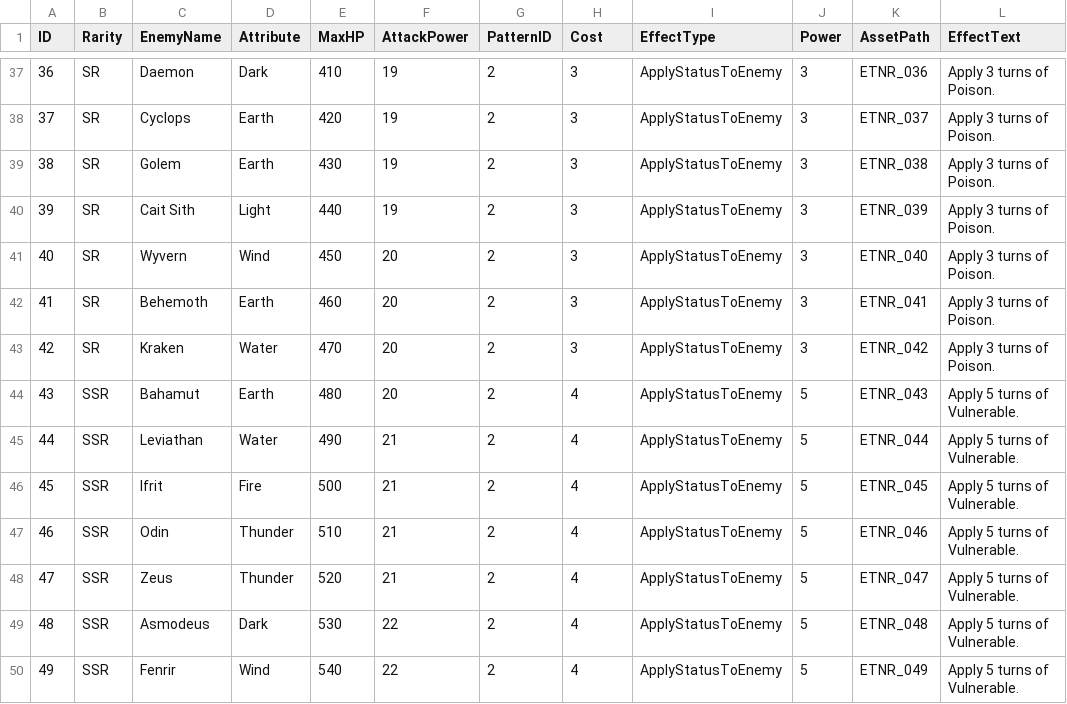
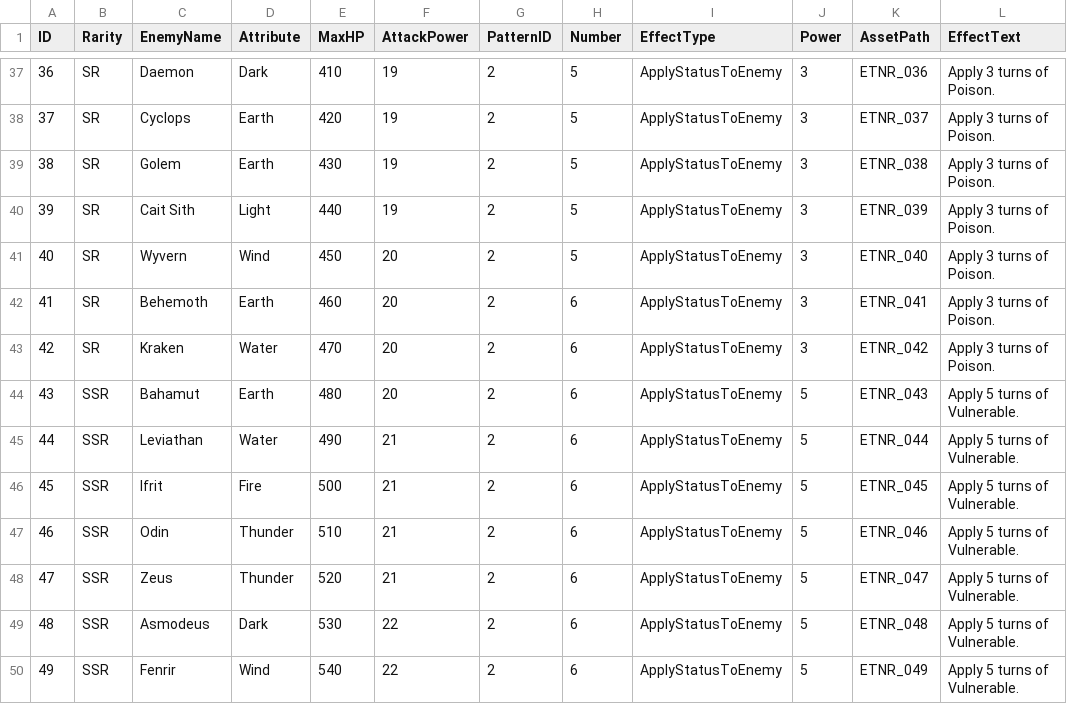
Before and after one commit to umoji/SpellBattle-Source, a CSV file: Assets/Resources/EnemyData.csv, drawn as a sheet; only a part is shown, gaps mark what is left out; the diff covers the shown part only.

Commit message:
feat: implement attribute frames and transition to card number system

```diff
--- a/Assets/Resources/EnemyData.csv
+++ b/Assets/Resources/EnemyData.csv
@@ -1 +1 @@
-ID,Rarity,EnemyName,Attribute,MaxHP,AttackPower,PatternID,Cost,EffectType,Power,AssetPath,EffectText
+ID,Rarity,EnemyName,Attribute,MaxHP,AttackPower,PatternID,Number,EffectType,Power,AssetPath,EffectText
@@ -37,14 +37,14 @@ ID,Rarity,EnemyName,Attribute,MaxHP,AttackPower,PatternID,Cost,EffectType,Power,
-36,SR,Daemon,Dark,410,19,2,3,ApplyStatusToEnemy,3,ETNR_036,Apply 3 turns of Poison.
-37,SR,Cyclops,Earth,420,19,2,3,ApplyStatusToEnemy,3,ETNR_037,Apply 3 turns of Poison.
-38,SR,Golem,Earth,430,19,2,3,ApplyStatusToEnemy,3,ETNR_038,Apply 3 turns of Poison.
-39,SR,Cait Sith,Light,440,19,2,3,ApplyStatusToEnemy,3,ETNR_039,Apply 3 turns of Poison.
-40,SR,Wyvern,Wind,450,20,2,3,ApplyStatusToEnemy,3,ETNR_040,Apply 3 turns of Poison.
-41,SR,Behemoth,Earth,460,20,2,3,ApplyStatusToEnemy,3,ETNR_041,Apply 3 turns of Poison.
-42,SR,Kraken,Water,470,20,2,3,ApplyStatusToEnemy,3,ETNR_042,Apply 3 turns of Poison.
-43,SSR,Bahamut,Earth,480,20,2,4,ApplyStatusToEnemy,5,ETNR_043,Apply 5 turns of Vulnerable.
-44,SSR,Leviathan,Water,490,21,2,4,ApplyStatusToEnemy,5,ETNR_044,Apply 5 turns of Vulnerable.
-45,SSR,Ifrit,Fire,500,21,2,4,ApplyStatusToEnemy,5,ETNR_045,Apply 5 turns of Vulnerable.
-46,SSR,Odin,Thunder,510,21,2,4,ApplyStatusToEnemy,5,ETNR_046,Apply 5 turns of Vulnerable.
-47,SSR,Zeus,Thunder,520,21,2,4,ApplyStatusToEnemy,5,ETNR_047,Apply 5 turns of Vulnerable.
-48,SSR,Asmodeus,Dark,530,22,2,4,ApplyStatusToEnemy,5,ETNR_048,Apply 5 turns of Vulnerable.
-49,SSR,Fenrir,Wind,540,22,2,4,ApplyStatusToEnemy,5,ETNR_049,Apply 5 turns of Vulnerable.
+36,SR,Daemon,Dark,410,19,2,5,ApplyStatusToEnemy,3,ETNR_036,Apply 3 turns of Poison.
+37,SR,Cyclops,Earth,420,19,2,5,ApplyStatusToEnemy,3,ETNR_037,Apply 3 turns of Poison.
+38,SR,Golem,Earth,430,19,2,5,ApplyStatusToEnemy,3,ETNR_038,Apply 3 turns of Poison.
+39,SR,Cait Sith,Light,440,19,2,5,ApplyStatusToEnemy,3,ETNR_039,Apply 3 turns of Poison.
+40,SR,Wyvern,Wind,450,20,2,5,ApplyStatusToEnemy,3,ETNR_040,Apply 3 turns of Poison.
+41,SR,Behemoth,Earth,460,20,2,6,ApplyStatusToEnemy,3,ETNR_041,Apply 3 turns of Poison.
+42,SR,Kraken,Water,470,20,2,6,ApplyStatusToEnemy,3,ETNR_042,Apply 3 turns of Poison.
+43,SSR,Bahamut,Earth,480,20,2,6,ApplyStatusToEnemy,5,ETNR_043,Apply 5 turns of Vulnerable.
+44,SSR,Leviathan,Water,490,21,2,6,ApplyStatusToEnemy,5,ETNR_044,Apply 5 turns of Vulnerable.
+45,SSR,Ifrit,Fire,500,21,2,6,ApplyStatusToEnemy,5,ETNR_045,Apply 5 turns of Vulnerable.
+46,SSR,Odin,Thunder,510,21,2,6,ApplyStatusToEnemy,5,ETNR_046,Apply 5 turns of Vulnerable.
+47,SSR,Zeus,Thunder,520,21,2,6,ApplyStatusToEnemy,5,ETNR_047,Apply 5 turns of Vulnerable.
+48,SSR,Asmodeus,Dark,530,22,2,6,ApplyStatusToEnemy,5,ETNR_048,Apply 5 turns of Vulnerable.
+49,SSR,Fenrir,Wind,540,22,2,6,ApplyStatusToEnemy,5,ETNR_049,Apply 5 turns of Vulnerable.
```
Also changed, not shown: 27 edited cells elsewhere in this file, 32 other files.
